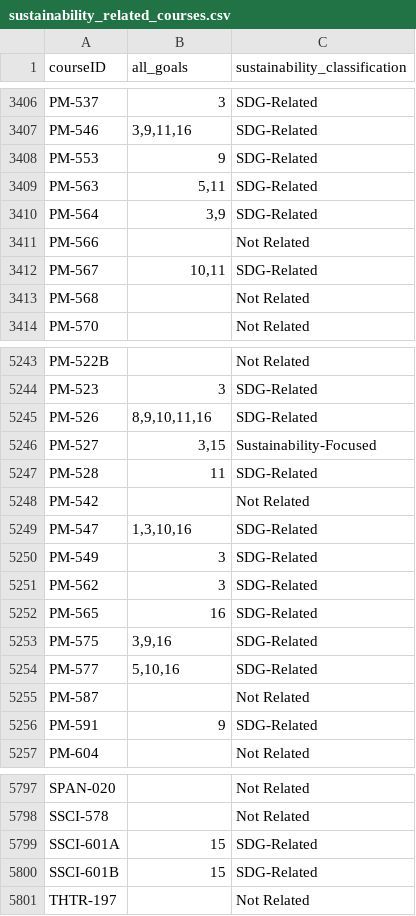
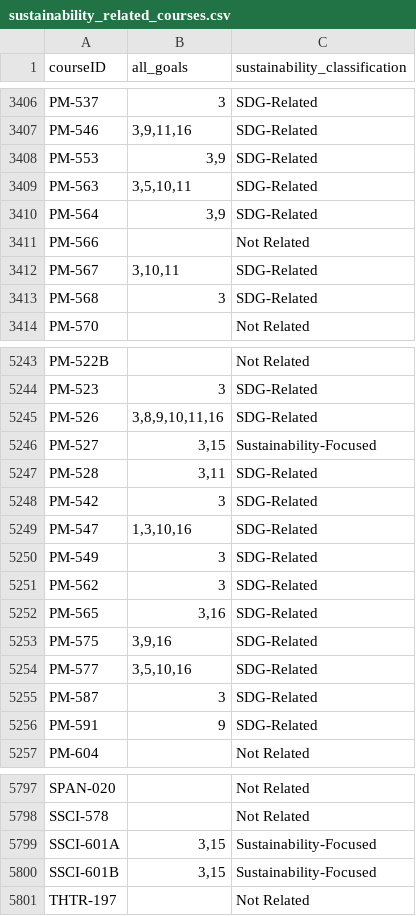
Before and after one commit to pwu97/SDGmapR, a CSV file: Data/sustainability_related_courses.csv, drawn as a sheet; only a part is shown, gaps mark what is left out; the diff covers the shown part only.

```diff
--- a/Data/sustainability_related_courses.csv
+++ b/Data/sustainability_related_courses.csv
@@ -3407,8 +3407,8 @@
 "PM-546","3,9,11,16","SDG-Related"
-"PM-553","9","SDG-Related"
-"PM-563","5,11","SDG-Related"
+"PM-553","3,9","SDG-Related"
+"PM-563","3,5,10,11","SDG-Related"
 "PM-564","3,9","SDG-Related"
 "PM-566","","Not Related"
-"PM-567","10,11","SDG-Related"
-"PM-568","","Not Related"
+"PM-567","3,10,11","SDG-Related"
+"PM-568","3","SDG-Related"
 "PM-570","","Not Related"
@@ -5244,6 +5244,6 @@
 "PM-523","3","SDG-Related"
-"PM-526","8,9,10,11,16","SDG-Related"
+"PM-526","3,8,9,10,11,16","SDG-Related"
 "PM-527","3,15","Sustainability-Focused"
-"PM-528","11","SDG-Related"
-"PM-542","","Not Related"
+"PM-528","3,11","SDG-Related"
+"PM-542","3","SDG-Related"
 "PM-547","1,3,10,16","SDG-Related"
@@ -5251,6 +5251,6 @@
 "PM-562","3","SDG-Related"
-"PM-565","16","SDG-Related"
+"PM-565","3,16","SDG-Related"
 "PM-575","3,9,16","SDG-Related"
-"PM-577","5,10,16","SDG-Related"
-"PM-587","","Not Related"
+"PM-577","3,5,10,16","SDG-Related"
+"PM-587","3","SDG-Related"
 "PM-591","9","SDG-Related"
@@ -5798,4 +5798,4 @@
 "SSCI-578","","Not Related"
-"SSCI-601A","15","SDG-Related"
-"SSCI-601B","15","SDG-Related"
+"SSCI-601A","3,15","Sustainability-Focused"
+"SSCI-601B","3,15","Sustainability-Focused"
 "THTR-197","","Not Related"
```
Also changed, not shown: 34 edited cells elsewhere in this file, Data/usc_keywords.csv, shiny_app/usc_keywords.csv, 5 other files.
